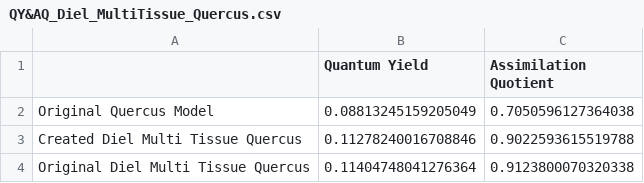
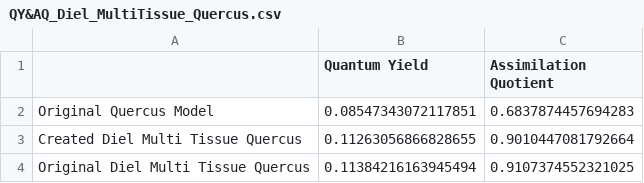
Before and after one commit to LucianaMartins26/DielModels, a CSV file: validation/quercus/QY&AQ/QY&AQ_Diel_MultiTissue_Quercus.csv, drawn as a sheet.

Commit message:
[FIX] QY&AQ scripts for the several models + aragem_reactions_fluxes.py to minimize the objective function + [UPDATE] README.md file (not complete yet) + [ADD] init file for quercus folder path

```diff
--- a/validation/quercus/QY&AQ/QY&AQ_Diel_MultiTissue_Quercus.csv
+++ b/validation/quercus/QY&AQ/QY&AQ_Diel_MultiTissue_Quercus.csv
@@ -1,4 +1,4 @@
 ,Quantum Yield,Assimilation Quotient
-Original Quercus Model,0.08813245159205049,0.7050596127364038
-Created Diel Multi Tissue Quercus,0.11278240016708846,0.9022593615519788
-Original Diel Multi Tissue Quercus,0.11404748041276364,0.9123800070320338
+Original Quercus Model,0.08547343072117851,0.6837874457694283
+Created Diel Multi Tissue Quercus,0.11263056866828655,0.9010447081792664
+Original Diel Multi Tissue Quercus,0.11384216163945494,0.9107374552321025
```
Also changed, not shown: 19 other files.
